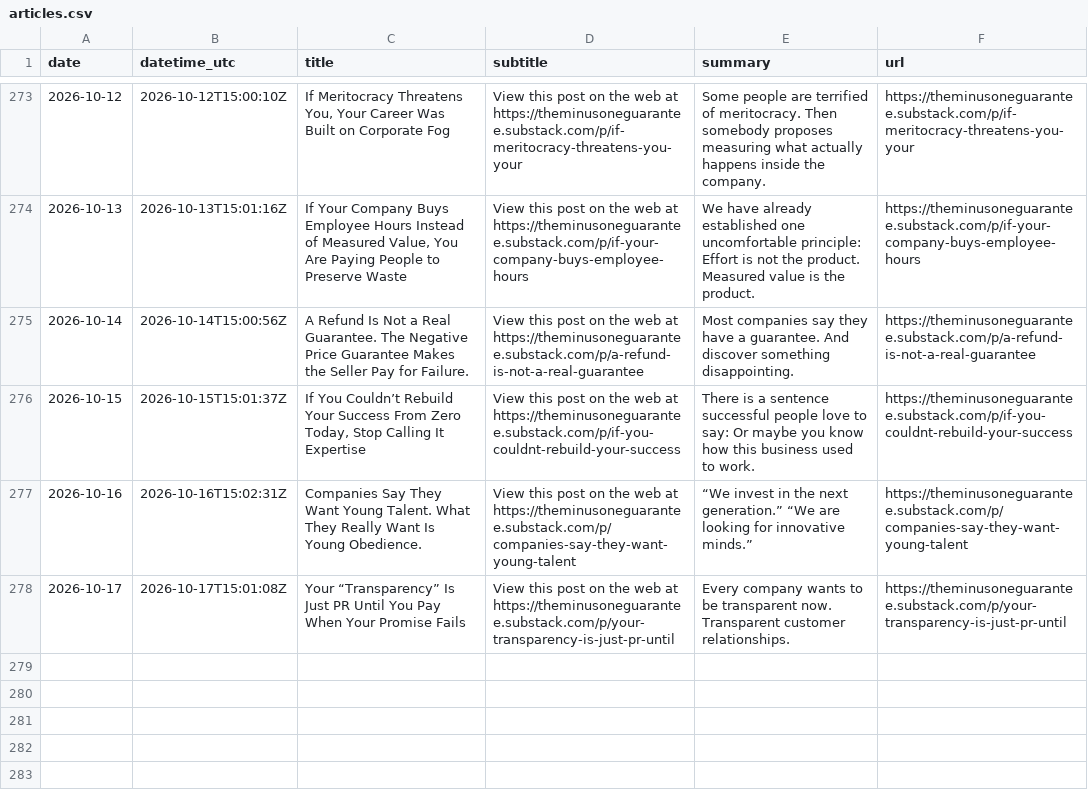
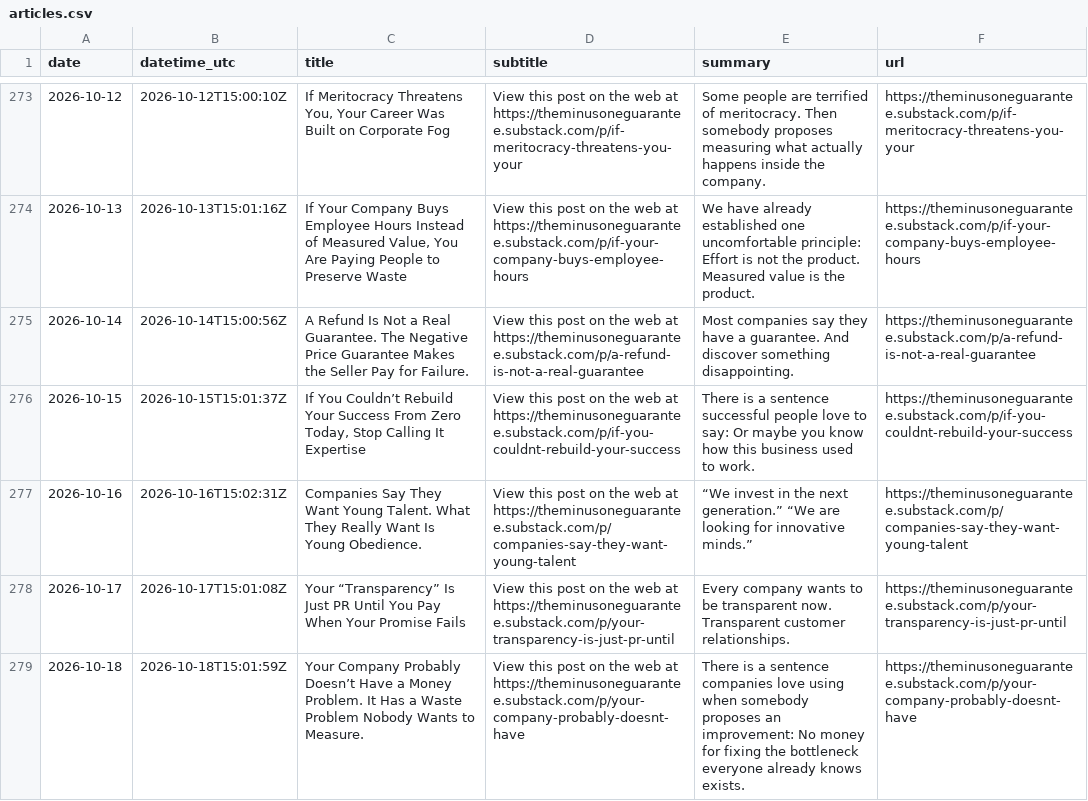
Before and after one commit to massimilianobanini/theminusoneguarantee-sitemap, a CSV file: articles.csv, drawn as a sheet; only a part is shown, gaps mark what is left out; the diff names each change by its address in the sheet, - before the commit and + after, or states it on an @@ line.

```diff
--- a/articles.csv
+++ b/articles.csv
+row 279: 2026-10-18 | 2026-10-18T15:01:59Z | Your Company Probably Doesn’t Have a Money Problem. It Has a Waste Problem Nobody Wants to Measure. | View this post on the web at https://theminusoneguarantee.substack.com/p/your-company-probably-doesnt-have | There is a sentence companies love using when somebody proposes an improvement: No money for fixing the bottleneck everyone already knows exists. | https://theminusoneguarantee.substack.com/p/your-company-probably-doesnt-have
```
Also changed, not shown: 10 other files.
